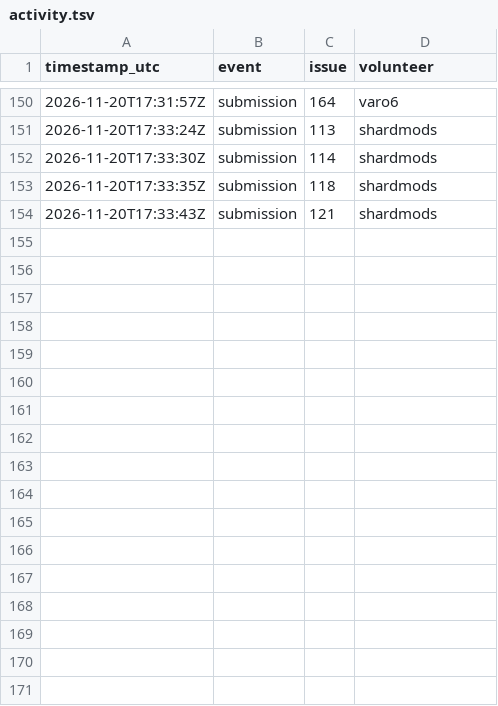
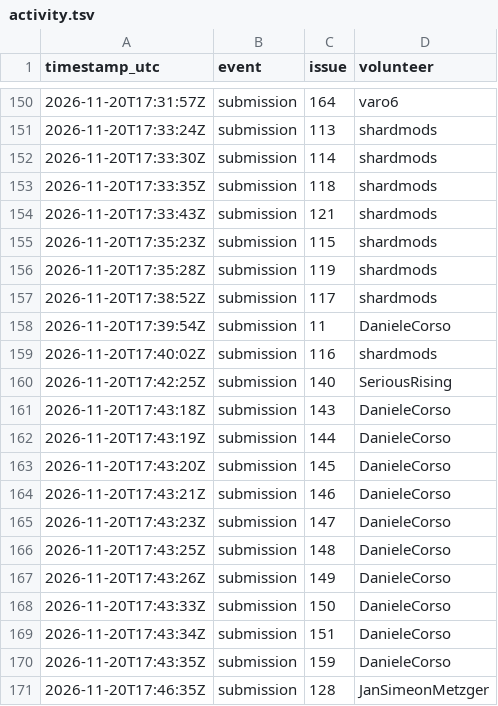
Before and after one commit to 1337isnot1337/alpoge-rh-replay, a TSV file: tracker/activity.tsv, drawn as a sheet; only a part is shown, gaps mark what is left out; the diff names each change by its address in the sheet, - before the commit and + after, or states it on an @@ line.

Commit message:
Refresh the volunteer activity chart

```diff
--- a/tracker/activity.tsv
+++ b/tracker/activity.tsv
+row 155: 2026-11-20T17:35:23Z | submission | 115 | shardmods
+row 156: 2026-11-20T17:35:28Z | submission | 119 | shardmods
+row 157: 2026-11-20T17:38:52Z | submission | 117 | shardmods
+row 158: 2026-11-20T17:39:54Z | submission | 11 | DanieleCorso
+row 159: 2026-11-20T17:40:02Z | submission | 116 | shardmods
+row 160: 2026-11-20T17:42:25Z | submission | 140 | SeriousRising
+row 161: 2026-11-20T17:43:18Z | submission | 143 | DanieleCorso
+row 162: 2026-11-20T17:43:19Z | submission | 144 | DanieleCorso
+row 163: 2026-11-20T17:43:20Z | submission | 145 | DanieleCorso
+row 164: 2026-11-20T17:43:21Z | submission | 146 | DanieleCorso
+row 165: 2026-11-20T17:43:23Z | submission | 147 | DanieleCorso
+row 166: 2026-11-20T17:43:25Z | submission | 148 | DanieleCorso
+row 167: 2026-11-20T17:43:26Z | submission | 149 | DanieleCorso
+row 168: 2026-11-20T17:43:33Z | submission | 150 | DanieleCorso
+row 169: 2026-11-20T17:43:34Z | submission | 151 | DanieleCorso
+row 170: 2026-11-20T17:43:35Z | submission | 159 | DanieleCorso
+row 171: 2026-11-20T17:46:35Z | submission | 128 | JanSimeonMetzger
```
Also changed, not shown: 1 other file.
